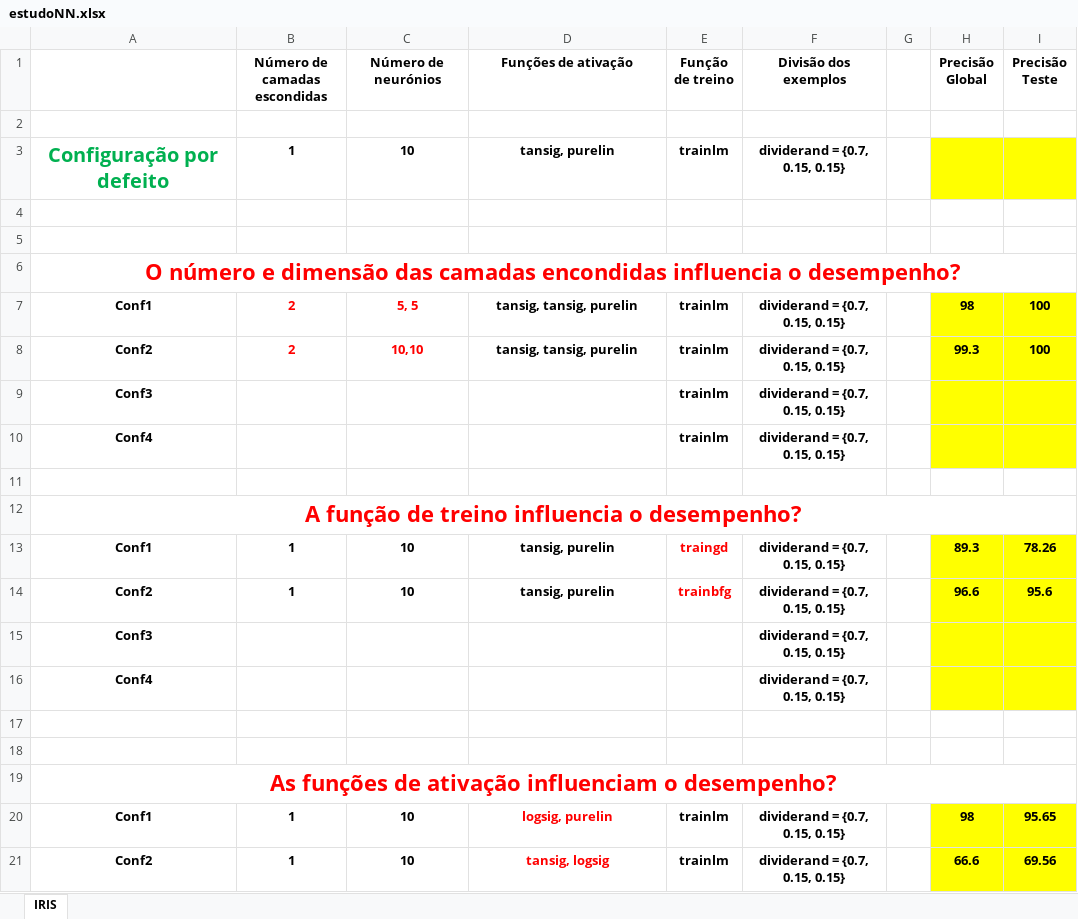
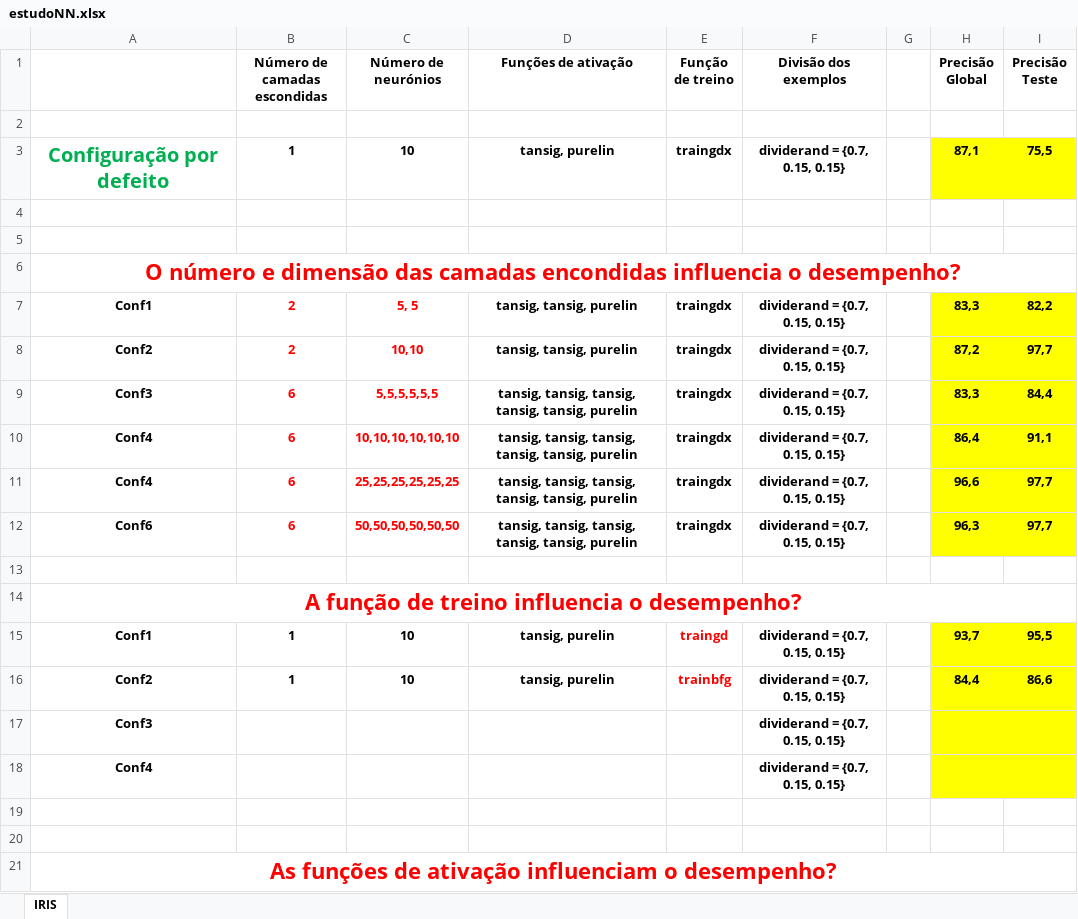
Before and after one commit to pmsnnogueira/ShapeClassification-CR, an Excel workbook: Trabalho/estudoNN.xlsx, sheet IRIS, drawn as a sheet; only a part is shown; the shorter side is filled out with more unchanged rows; values as stored, in another font and other column widths than the file's, no borders; removed rows and columns are numbered as before the commit, all else as after; the diff names each change by its address in the sheet, - before the commit and + after, or states it on an @@ line.

Commit message:
Testes do a feito, e do b  ainda a processar

```diff
--- a/Trabalho/estudoNN.xlsx (sheet IRIS)
+++ b/Trabalho/estudoNN.xlsx (sheet IRIS)
-E3 (Função de treino): trainlm
+E3 (Função de treino): traingdx
-H3 (Precisão Global): (empty)
+H3 (Precisão Global): 87,1
-I3 (Precisão Teste): (empty)
+I3 (Precisão Teste): 75,5
-E7:E8 (Função de treino): trainlm
+E7:E8 (Função de treino): traingdx
-H7 (Precisão Global): 98
+H7 (Precisão Global): 83,3
-I7 (Precisão Teste): 100
+I7 (Precisão Teste): 82,2
-H8 (Precisão Global): 99.3
+H8 (Precisão Global): 87,2
-I8 (Precisão Teste): 100
+I8 (Precisão Teste): 97,7
-row 9: Conf3 |  |  |  | trainlm | dividerand = {0.7, 0.15, 0.15}
-row 10: Conf4 |  |  |  | trainlm | dividerand = {0.7, 0.15, 0.15}
+row 9: Conf3 | 6 | 5,5,5,5,5,5 | tansig, tansig, tansig, tansig, tansig, purelin | traingdx | dividerand = {0.7, 0.15, 0.15} |  | 83,3 | 84,4
+row 10: Conf4 | 6 | 10,10,10,10,10,10 | tansig, tansig, tansig, tansig, tansig, purelin | traingdx | dividerand = {0.7, 0.15, 0.15} |  | 86,4 | 91,1
+row 11: Conf4 | 6 | 25,25,25,25,25,25 | tansig, tansig, tansig, tansig, tansig, purelin | traingdx | dividerand = {0.7, 0.15, 0.15} |  | 96,6 | 97,7
+row 12: Conf6 | 6 | 50,50,50,50,50,50 | tansig, tansig, tansig, tansig, tansig, purelin | traingdx | dividerand = {0.7, 0.15, 0.15} |  | 96,3 | 97,7
-H15 (Precisão Global): 89.3
+H15 (Precisão Global): 93,7
-I15 (Precisão Teste): 78.26
+I15 (Precisão Teste): 95,5
-H16 (Precisão Global): 96.6
+H16 (Precisão Global): 84,4
-I16 (Precisão Teste): 95.6
+I16 (Precisão Teste): 86,6
```
Also changed, not shown: 22 other files.
